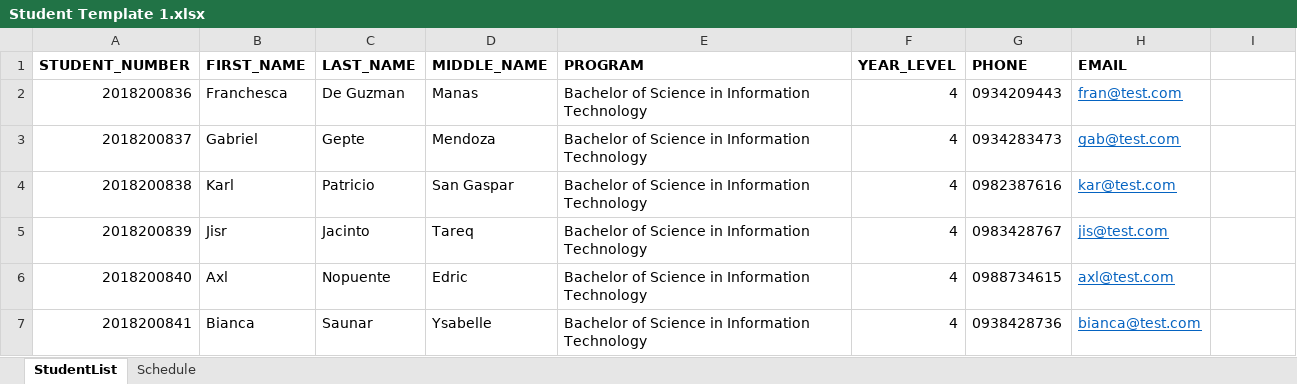
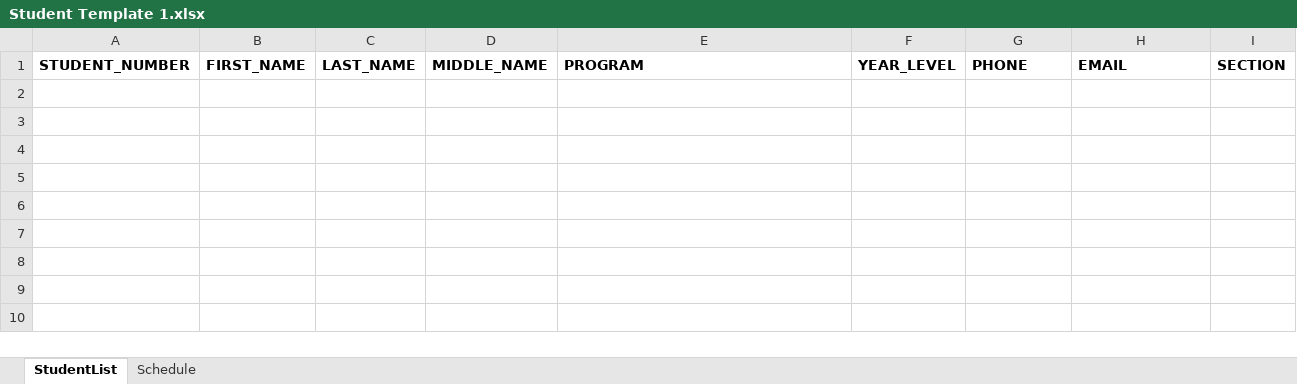
Before and after one commit to FranchescaManas/Capstone2, an Excel workbook: import-template/Student Template 1.xlsx, sheet StudentList, drawn as a sheet; values as stored, in another font and other column widths than the file's, no borders; the diff names each change by its address in the sheet, - before the commit and + after, or states it on an @@ line.

Commit message:
can import faculty and student from admin page

```diff
--- a/import-template/Student Template 1.xlsx (sheet StudentList)
+++ b/import-template/Student Template 1.xlsx (sheet StudentList)
-I1: (empty)
+I1: SECTION
-row 2: 2018200836 | Franchesca | De Guzman | Manas | Bachelor of Science in Information Technology | 4 | 0934209443 | fran@test.com
-row 3: 2018200837 | Gabriel | Gepte | Mendoza | Bachelor of Science in Information Technology | 4 | 0934283473 | gab@test.com
-row 4: 2018200838 | Karl | Patricio | San Gaspar | Bachelor of Science in Information Technology | 4 | 0982387616 | kar@test.com
-row 5: 2018200839 | Jisr | Jacinto | Tareq | Bachelor of Science in Information Technology | 4 | 0983428767 | jis@test.com
-row 6: 2018200840 | Axl | Nopuente | Edric | Bachelor of Science in Information Technology | 4 | 0988734615 | axl@test.com
-row 7: 2018200841 | Bianca | Saunar | Ysabelle | Bachelor of Science in Information Technology | 4 | 0938428736 | bianca@test.com
```
Also changed, not shown: sheet Schedule, import-template/Faculty Template 1.xlsx, 5 other files.
